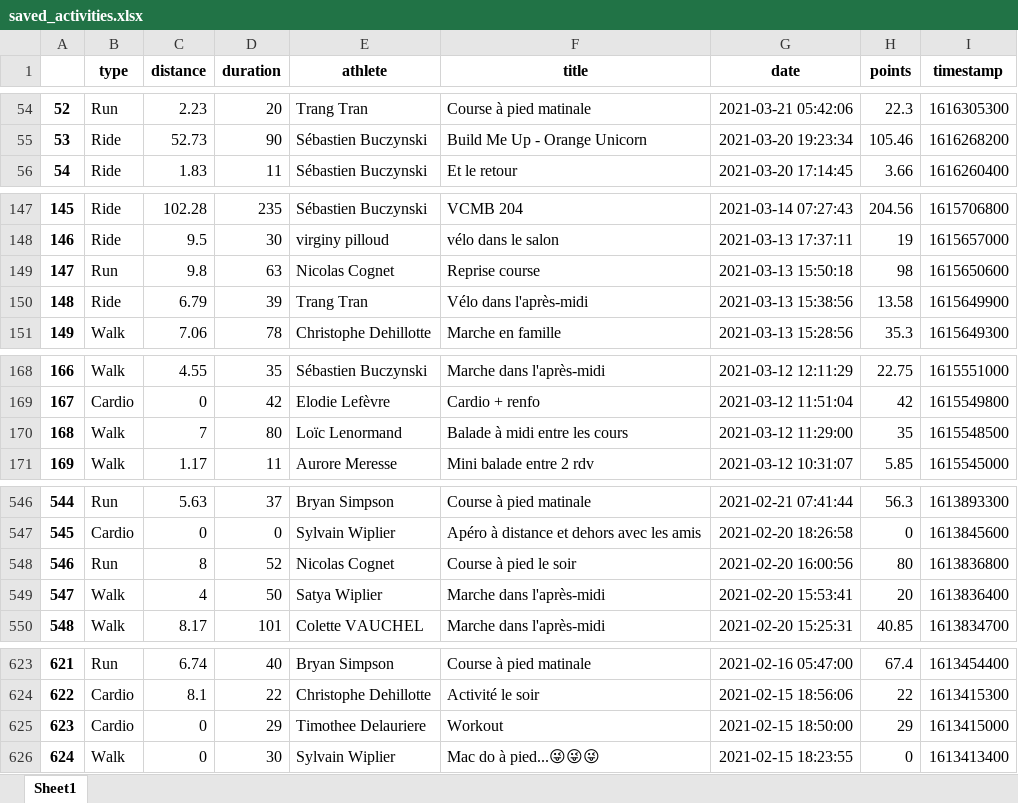
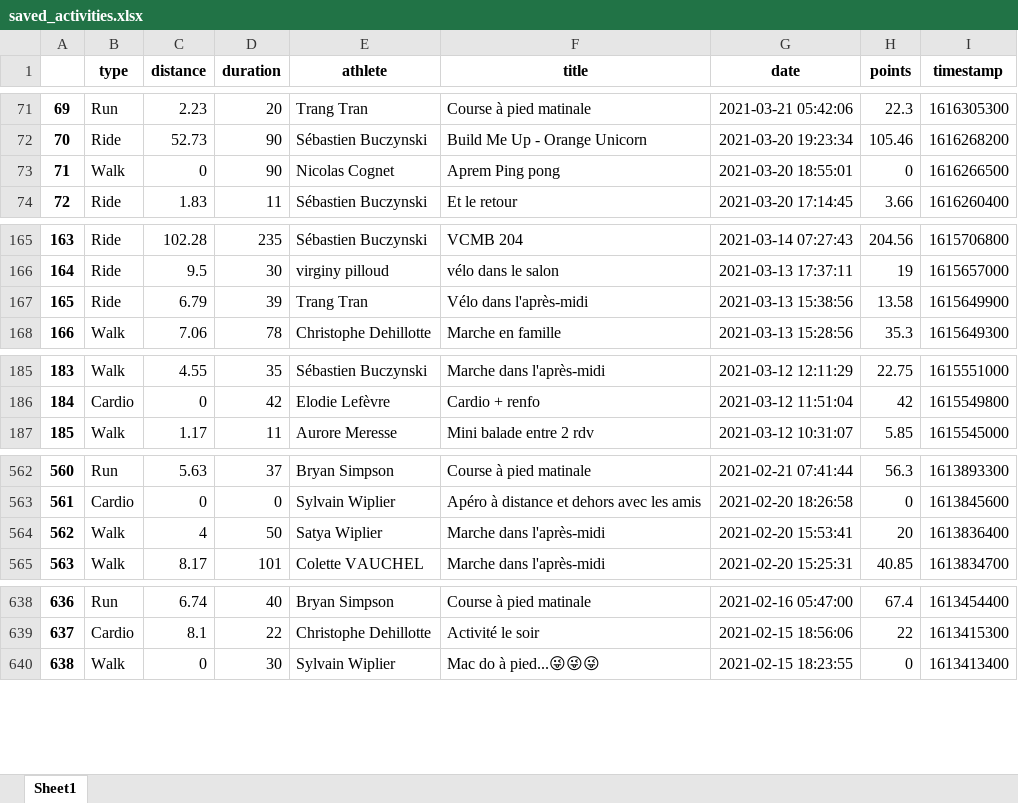
Before and after one commit to bcmb78/bcmb78.github.io, an Excel workbook: defi/saved_activities.xlsx, sheet Sheet1, drawn as a sheet; only a part is shown, gaps mark what is left out; values as stored, in another font and other column widths than the file's, no borders; removed rows and columns are numbered as before the commit, all else as after; the diff covers the shown part only; the diff names each change by its address in the sheet, - before the commit and + after, or states it on an @@ line.

```diff
--- a/defi/saved_activities.xlsx (sheet Sheet1)
+++ b/defi/saved_activities.xlsx (sheet Sheet1)
@@ column A renumbered from row 21 down @@
+row 73: 71 | Walk | 0 | 90 | Nicolas Cognet | Aprem Ping pong | 2021-03-20 18:55:01 | 0 | 1616266500
-row 149: 147 | Run | 9.8 | 63 | Nicolas Cognet | Reprise course | 2021-03-13 15:50:18 | 98 | 1615650600
-row 170: 168 | Walk | 7 | 80 | Loïc Lenormand | Balade à midi entre les cours | 2021-03-12 11:29:00 | 35 | 1615548500
-row 548: 546 | Run | 8 | 52 | Nicolas Cognet | Course à pied le soir | 2021-02-20 16:00:56 | 80 | 1613836800
-row 625: 623 | Cardio | 0 | 29 | Timothee Delauriere | Workout | 2021-02-15 18:50:00 | 29 | 1613415000
```
Also changed, not shown: 20 added rows, 3 removed rows, 1 moved row and 1 edited cell elsewhere in this sheet, defi/equipes.xlsx, 4 other files.
